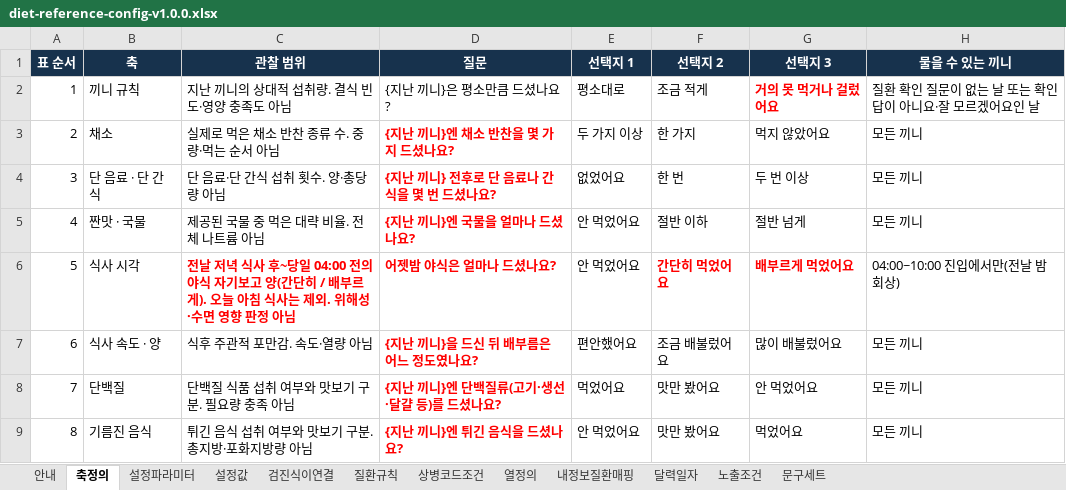
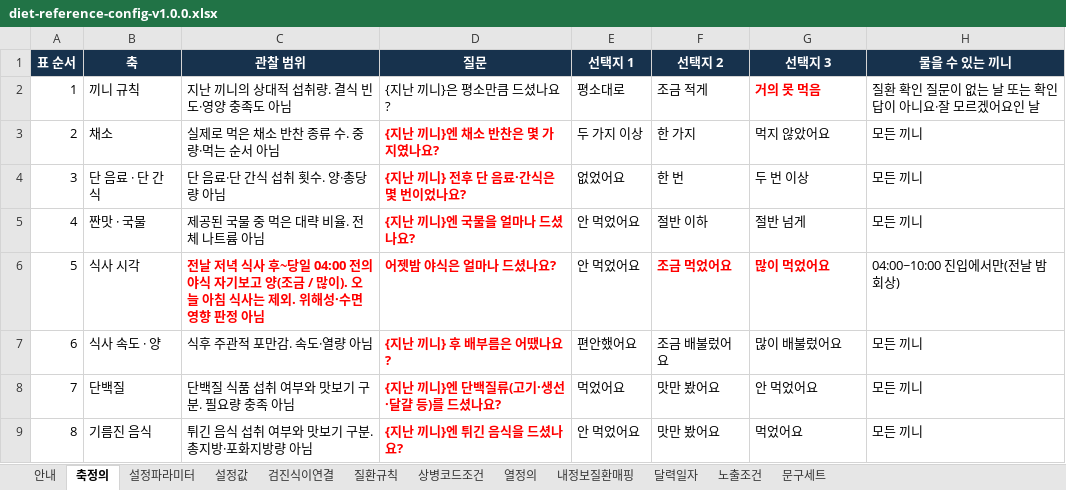
Before and after one commit to srleeinkorea/maireport-rsna-demo-k7x9m2q8v4n6, an Excel workbook: files/diet-reference-config-v1.0.0.xlsx, sheet 축정의, drawn as a sheet; only a part is shown; values as stored, in another font and other column widths than the file's, no borders; table styles not drawn; the diff names each change by its address in the sheet, - before the commit and + after, or states it on an @@ line.

```diff
--- a/files/diet-reference-config-v1.0.0.xlsx (sheet 축정의)
+++ b/files/diet-reference-config-v1.0.0.xlsx (sheet 축정의)
-G2 (선택지 3): 거의 못 먹거나 걸렀어요
+G2 (선택지 3): 거의 못 먹음
-D3 (질문): {지난 끼니}엔 채소 반찬을 몇 가지 드셨나요?
+D3 (질문): {지난 끼니}엔 채소 반찬은 몇 가지였나요?
-D4 (질문): {지난 끼니} 전후로 단 음료나 간식을 몇 번 드셨나요?
+D4 (질문): {지난 끼니} 전후 단 음료·간식은 몇 번이었나요?
-C6 (관찰 범위): …고 양(간단히 / 배부르게). 오늘…
+C6 (관찰 범위): …고 양(조금 / 많이). 오늘…
-F6 (선택지 2): 간단히 먹었어요
+F6 (선택지 2): 조금 먹었어요
-G6 (선택지 3): 배부르게 먹었어요
+G6 (선택지 3): 많이 먹었어요
-D7 (질문): {지난 끼니}을 드신 뒤 배부름은 어느 정도였나요?
+D7 (질문): {지난 끼니} 후 배부름은 어땠나요?
```
Also changed, not shown: sheet 설정값, sheet 안내, files/diet-data-contract-v1.0.1.xlsx, 5 other files.
